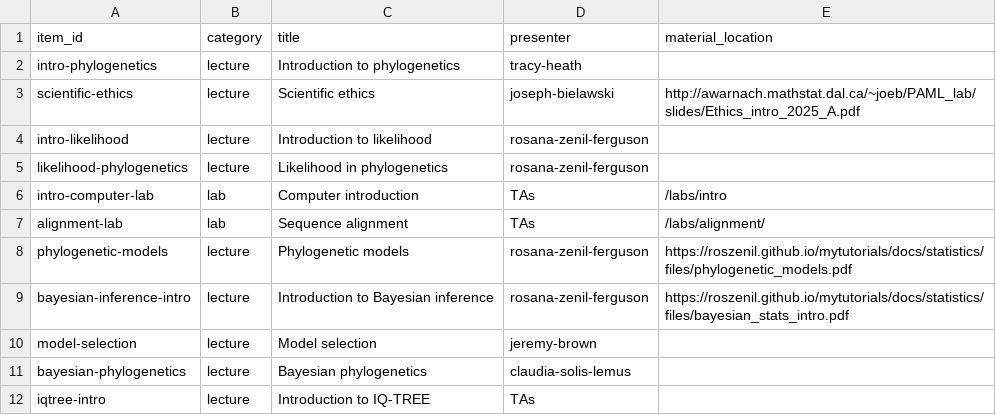
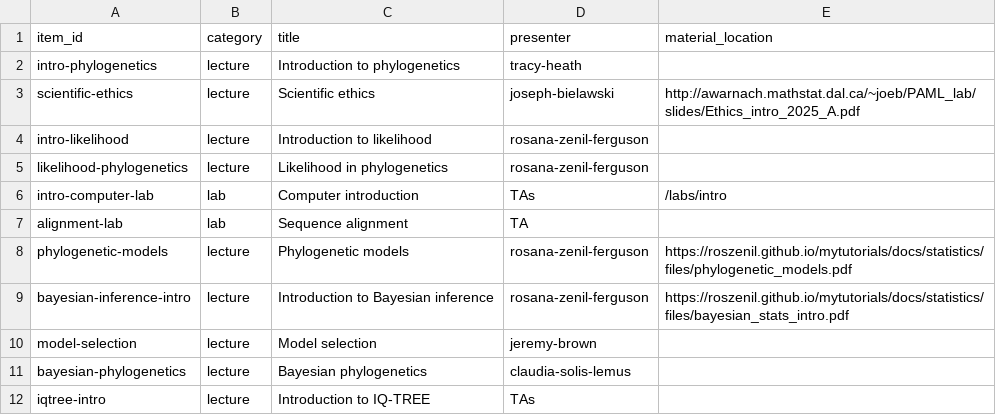
Before and after one commit to molevolworkshop/moledata, a CSV file: _data/materials-registry.csv, drawn as a sheet; only a part is shown.

```diff
--- a/_data/materials-registry.csv
+++ b/_data/materials-registry.csv
@@ -6,3 +6,3 @@ item_id,category,title,presenter,material_location
 "intro-computer-lab","lab","Computer introduction","TAs","/labs/intro"
-"alignment-lab","lab","Sequence alignment","TAs","/labs/alignment/"
+"alignment-lab","lab","Sequence alignment","TA",""
 "phylogenetic-models","lecture","Phylogenetic models","rosana-zenil-ferguson","https://roszenil.github.io/mytutorials/docs/statistics/files/phylogenetic_models.pdf"
```
Also changed, not shown: 9 other files.
